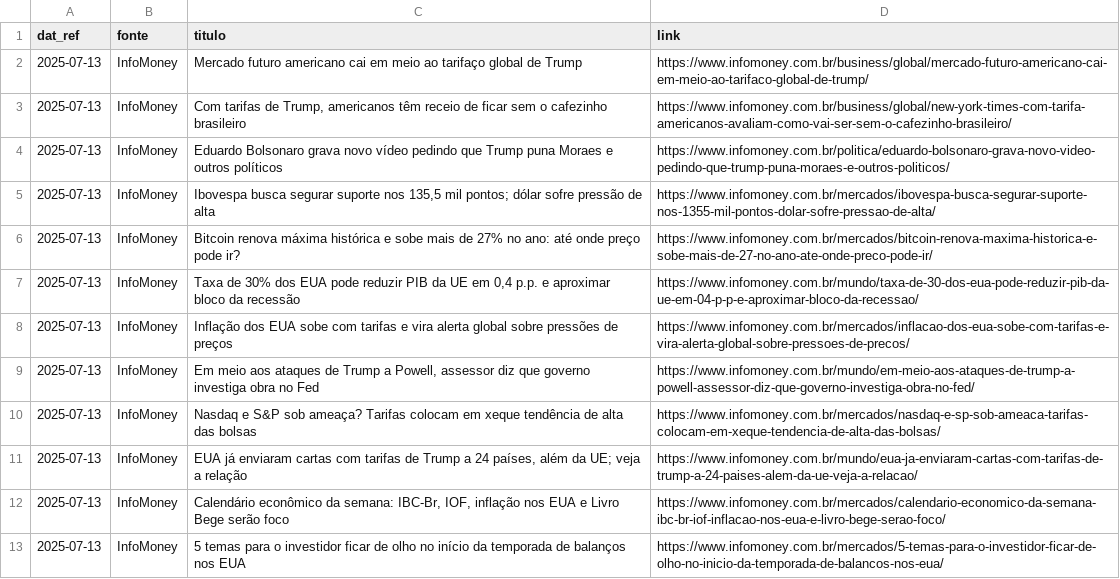
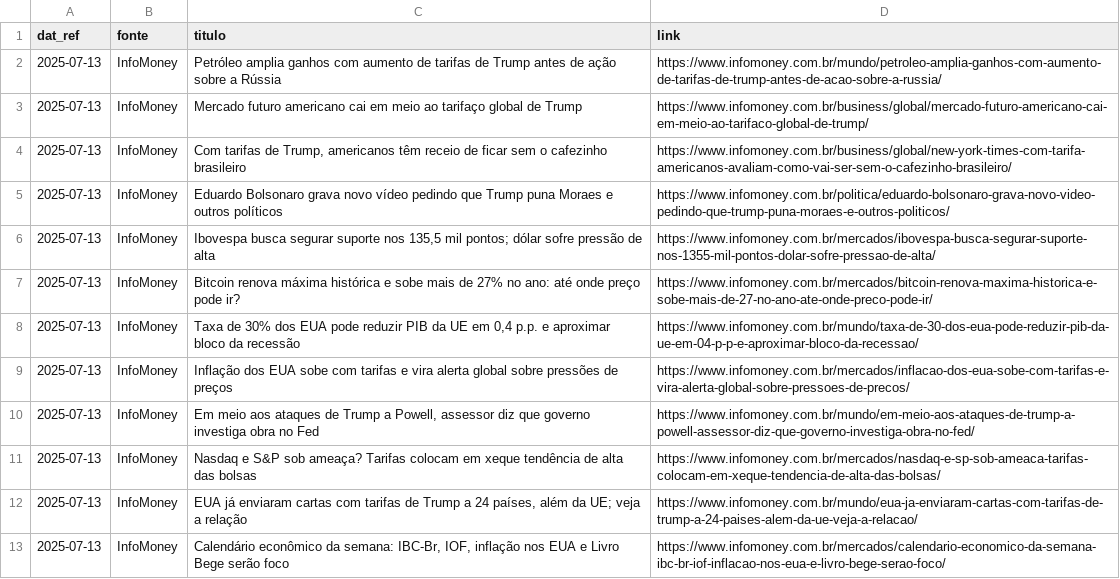
Before and after one commit to diogojacomini/ismb-app, a CSV file: factory/data/sandbox/rw_infomoney_stage.csv, drawn as a sheet.

```diff
--- a/factory/data/sandbox/rw_infomoney_stage.csv
+++ b/factory/data/sandbox/rw_infomoney_stage.csv
@@ -1,2 +1,3 @@
 dat_ref,fonte,titulo,link
+2025-07-13,InfoMoney,Petróleo amplia ganhos com aumento de tarifas de Trump antes de ação sobre a Rússia,https://www.infomoney.com.br/mundo/petroleo-amplia-ganhos-com-aumento-de-tarifas-de-trump-antes-de-acao-sobre-a-russia/
 2025-07-13,InfoMoney,Mercado futuro americano cai em meio ao tarifaço global de Trump,https://www.infomoney.com.br/business/global/mercado-futuro-americano-cai-em-meio-ao-tarifaco-global-de-trump/
@@ -12,2 +13 @@ dat_ref,fonte,titulo,link
 2025-07-13,InfoMoney,"Calendário econômico da semana: IBC-Br, IOF, inflação nos EUA e Livro Bege serão foco",https://www.infomoney.com.br/mercados/calendario-economico-da-semana-ibc-br-iof-inflacao-nos-eua-e-livro-bege-serao-foco/
-2025-07-13,InfoMoney,5 temas para o investidor ficar de olho no início da temporada de balanços nos EUA,https://www.infomoney.com.br/mercados/5-temas-para-o-investidor-ficar-de-olho-no-inicio-da-temporada-de-balancos-nos-eua/
```
Also changed, not shown: 6 other files.
